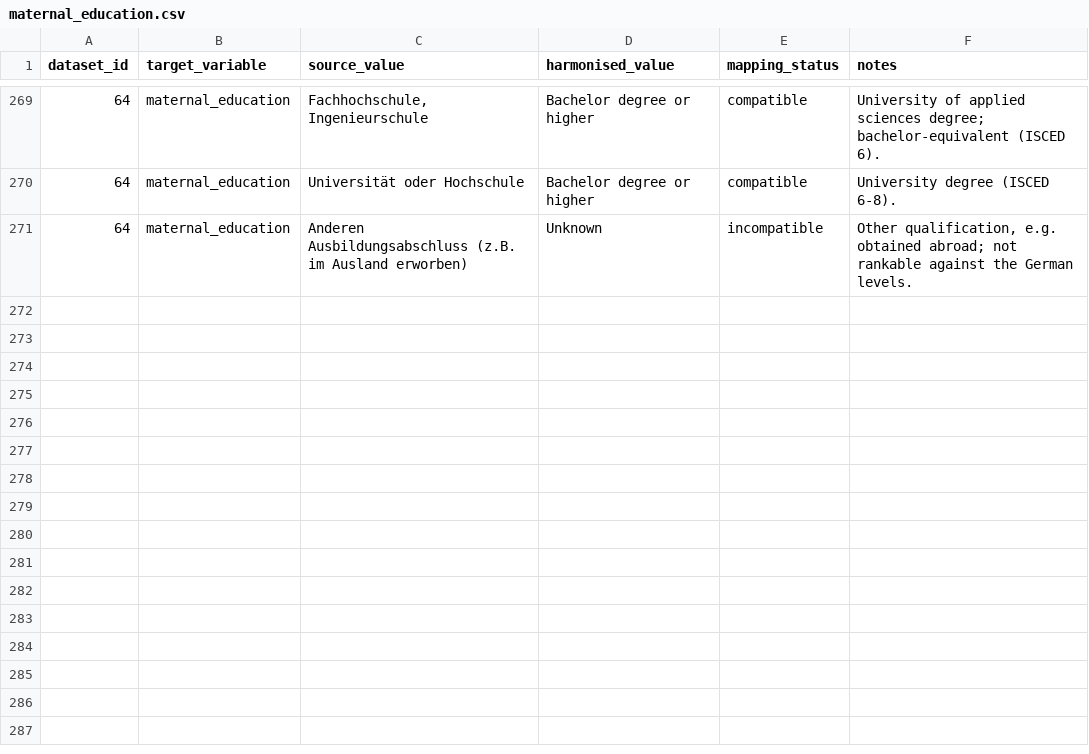
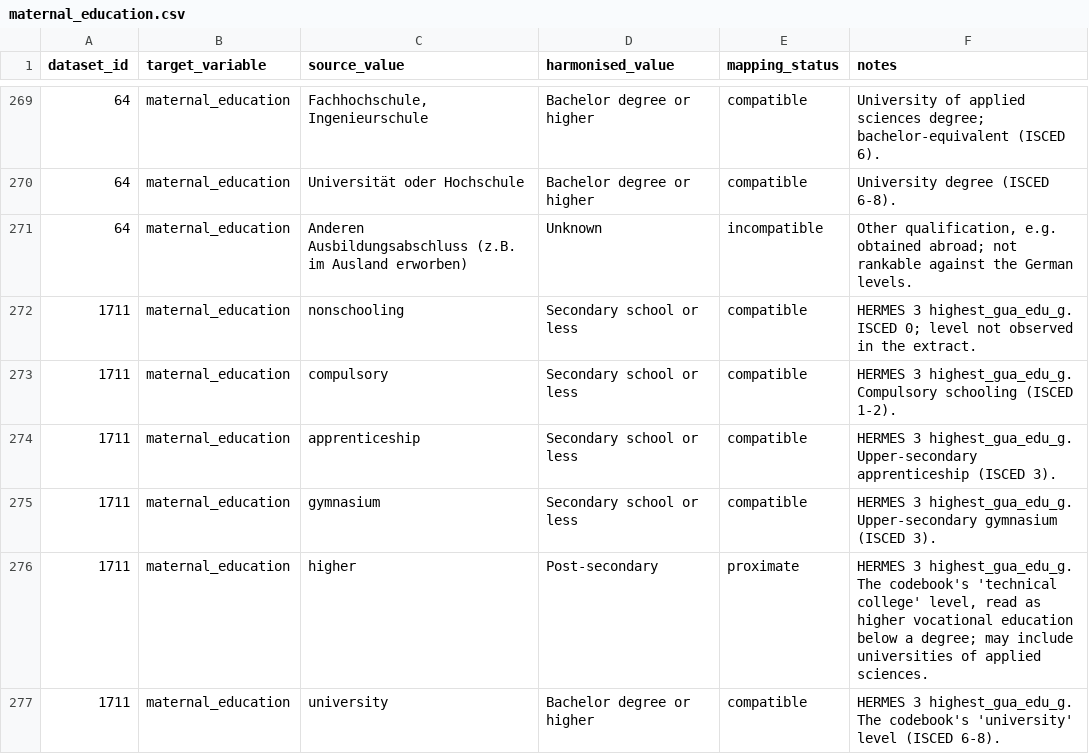
Before and after one commit to Motivation-and-Behaviour/bigger_picture, a CSV file: harmonisation/lookups/maternal_education.csv, drawn as a sheet; only a part is shown, gaps mark what is left out; the diff names each change by its address in the sheet, - before the commit and + after, or states it on an @@ line.

Commit message:
Harmonise BPIPD-1711

```diff
--- a/harmonisation/lookups/maternal_education.csv
+++ b/harmonisation/lookups/maternal_education.csv
+row 272: 1711 | maternal_education | nonschooling | Secondary school or less | compatible | HERMES 3 highest_gua_edu_g. ISCED 0; level not observed in the extract.
+row 273: 1711 | maternal_education | compulsory | Secondary school or less | compatible | HERMES 3 highest_gua_edu_g. Compulsory schooling (ISCED 1-2).
+row 274: 1711 | maternal_education | apprenticeship | Secondary school or less | compatible | HERMES 3 highest_gua_edu_g. Upper-secondary apprenticeship (ISCED 3).
+row 275: 1711 | maternal_education | gymnasium | Secondary school or less | compatible | HERMES 3 highest_gua_edu_g. Upper-secondary gymnasium (ISCED 3).
+row 276: 1711 | maternal_education | higher | Post-secondary | proximate | HERMES 3 highest_gua_edu_g. The codebook's 'technical college' level, read as higher vocational education below a degree; may include universities of applied sciences.
+row 277: 1711 | maternal_education | university | Bachelor degree or higher | compatible | HERMES 3 highest_gua_edu_g. The codebook's 'university' level (ISCED 6-8).
```
Also changed, not shown: 2 other files.
